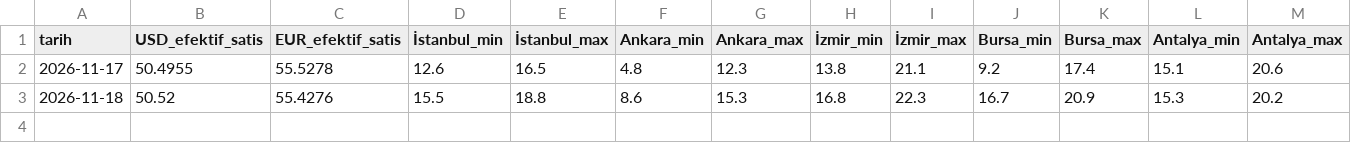
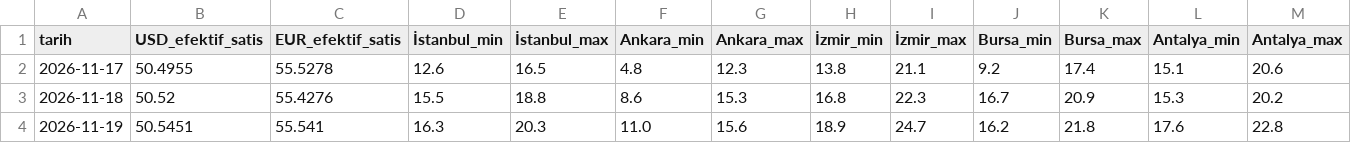
Before and after one commit to rojhat289/g-nl-k-pano, a CSV file: data/archive.csv, drawn as a sheet; only a part is shown; rows hold the shown columns only; the diff names each change by its address in the sheet, - before the commit and + after, or states it on an @@ line.

```diff
--- a/data/archive.csv
+++ b/data/archive.csv
+row 4: 2026-11-19 | 50.5451 | 55.541 | 16.3 | 20.3 | 11.0 | 15.6 | 18.9 | 24.7 | 16.2 | 21.8 | 17.6 | 22.8
```
Also changed, not shown: 1 other file.
